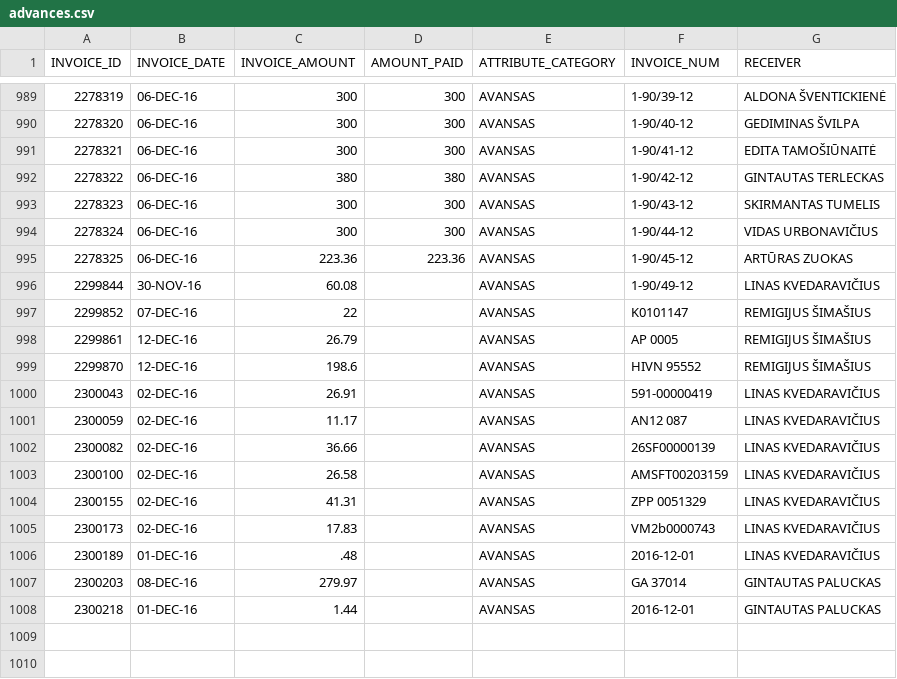
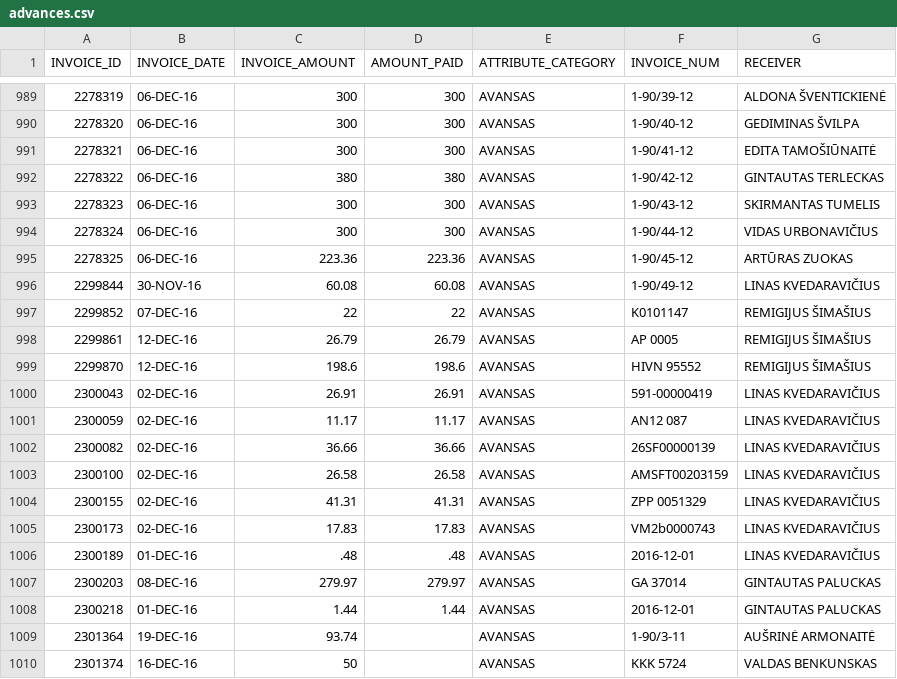
Before and after one commit to vilnius/taryba, a CSV file: expenses/advances.csv, drawn as a sheet; only a part is shown, gaps mark what is left out.

```diff
--- a/expenses/advances.csv
+++ b/expenses/advances.csv
@@ -995,14 +995,16 @@ INVOICE_ID,INVOICE_DATE,INVOICE_AMOUNT,AMOUNT_PAID,ATTRIBUTE_CATEGORY,INVOICE_NU
 2278325,06-DEC-16,223.36,223.36,AVANSAS,1-90/45-12,"ARTŪRAS ZUOKAS"
-2299844,30-NOV-16,60.08,,AVANSAS,1-90/49-12,"LINAS KVEDARAVIČIUS"
-2299852,07-DEC-16,22,,AVANSAS,K0101147,"REMIGIJUS ŠIMAŠIUS"
-2299861,12-DEC-16,26.79,,AVANSAS,"AP 0005","REMIGIJUS ŠIMAŠIUS"
-2299870,12-DEC-16,198.6,,AVANSAS,"HIVN 95552","REMIGIJUS ŠIMAŠIUS"
-2300043,02-DEC-16,26.91,,AVANSAS,591-00000419,"LINAS KVEDARAVIČIUS"
-2300059,02-DEC-16,11.17,,AVANSAS,"AN12 087","LINAS KVEDARAVIČIUS"
-2300082,02-DEC-16,36.66,,AVANSAS,26SF00000139,"LINAS KVEDARAVIČIUS"
-2300100,02-DEC-16,26.58,,AVANSAS,AMSFT00203159,"LINAS KVEDARAVIČIUS"
-2300155,02-DEC-16,41.31,,AVANSAS,"ZPP 0051329","LINAS KVEDARAVIČIUS"
-2300173,02-DEC-16,17.83,,AVANSAS,VM2b0000743,"LINAS KVEDARAVIČIUS"
-2300189,01-DEC-16,.48,,AVANSAS,2016-12-01,"LINAS KVEDARAVIČIUS"
-2300203,08-DEC-16,279.97,,AVANSAS,"GA 37014","GINTAUTAS PALUCKAS"
-2300218,01-DEC-16,1.44,,AVANSAS,2016-12-01,"GINTAUTAS PALUCKAS"
+2299844,30-NOV-16,60.08,60.08,AVANSAS,1-90/49-12,"LINAS KVEDARAVIČIUS"
+2299852,07-DEC-16,22,22,AVANSAS,K0101147,"REMIGIJUS ŠIMAŠIUS"
+2299861,12-DEC-16,26.79,26.79,AVANSAS,"AP 0005","REMIGIJUS ŠIMAŠIUS"
+2299870,12-DEC-16,198.6,198.6,AVANSAS,"HIVN 95552","REMIGIJUS ŠIMAŠIUS"
+2300043,02-DEC-16,26.91,26.91,AVANSAS,591-00000419,"LINAS KVEDARAVIČIUS"
+2300059,02-DEC-16,11.17,11.17,AVANSAS,"AN12 087","LINAS KVEDARAVIČIUS"
+2300082,02-DEC-16,36.66,36.66,AVANSAS,26SF00000139,"LINAS KVEDARAVIČIUS"
+2300100,02-DEC-16,26.58,26.58,AVANSAS,AMSFT00203159,"LINAS KVEDARAVIČIUS"
+2300155,02-DEC-16,41.31,41.31,AVANSAS,"ZPP 0051329","LINAS KVEDARAVIČIUS"
+2300173,02-DEC-16,17.83,17.83,AVANSAS,VM2b0000743,"LINAS KVEDARAVIČIUS"
+2300189,01-DEC-16,.48,.48,AVANSAS,2016-12-01,"LINAS KVEDARAVIČIUS"
+2300203,08-DEC-16,279.97,279.97,AVANSAS,"GA 37014","GINTAUTAS PALUCKAS"
+2300218,01-DEC-16,1.44,1.44,AVANSAS,2016-12-01,"GINTAUTAS PALUCKAS"
+2301364,19-DEC-16,93.74,,AVANSAS,1-90/3-11,"AUŠRINĖ ARMONAITĖ"
+2301374,16-DEC-16,50,,AVANSAS,"KKK 5724","VALDAS BENKUNSKAS"
```
Also changed, not shown: data/meeting_groups.csv, data/meetings.csv, 4 other files.
